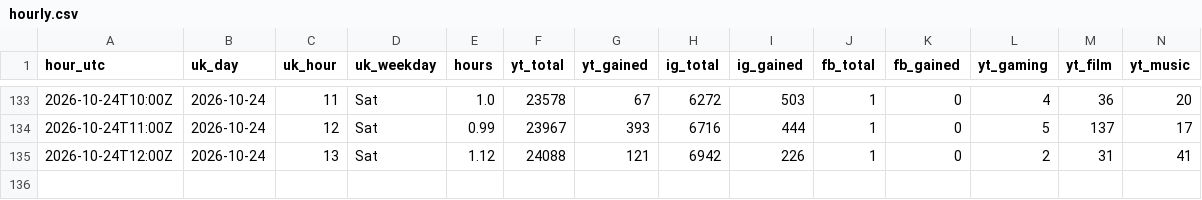
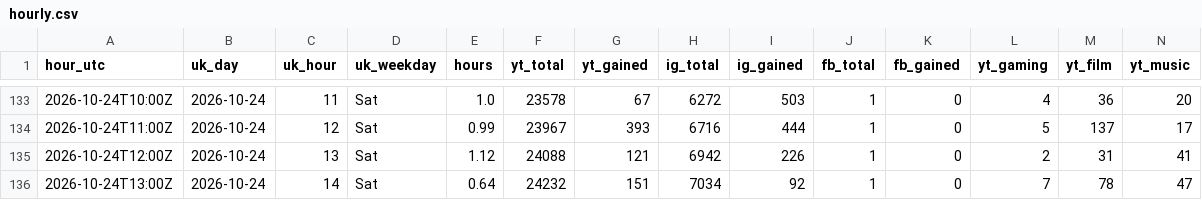
Before and after one commit to quickplay-studio/quickplay-autopilot, a CSV file: analytics/hourly.csv, drawn as a sheet; only a part is shown, gaps mark what is left out; rows hold the shown columns only; the diff names each change by its address in the sheet, - before the commit and + after, or states it on an @@ line.

```diff
--- a/analytics/hourly.csv
+++ b/analytics/hourly.csv
+row 136: 2026-10-24T13:00Z | 2026-10-24 | 14 | Sat | 0.64 | 24232 | 151 | 7034 | 92 | 1 | 0 | 7 | 78 | 47
```
Also changed, not shown: analytics/decisions.csv, analytics/drivers.csv, 34 other files.
